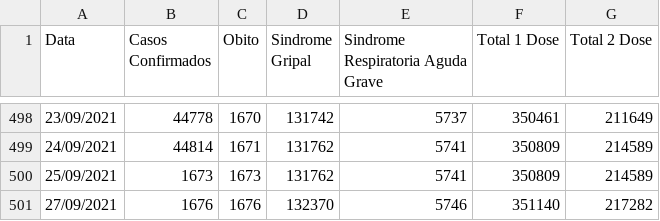
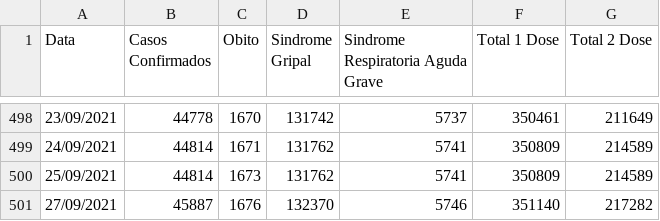
Before and after one commit to Lucas12j/Casos_Covid_Campos_dos_Goytacazes, a CSV file: Casos_Campos.csv, drawn as a sheet; only a part is shown, gaps mark what is left out.

```diff
--- a/Casos_Campos.csv
+++ b/Casos_Campos.csv
@@ -499,3 +499,3 @@ Data,Casos Confirmados,Obito,Sindrome Gripal,Sindrome Respiratoria Aguda Grave,T
 24/09/2021,44814,1671,131762,5741,350809,214589
-25/09/2021,1673,1673,131762,5741,350809,214589
-27/09/2021,1676,1676,132370,5746,351140,217282
+25/09/2021,44814,1673,131762,5741,350809,214589
+27/09/2021,45887,1676,132370,5746,351140,217282
```
Also changed, not shown: 1 other file.
